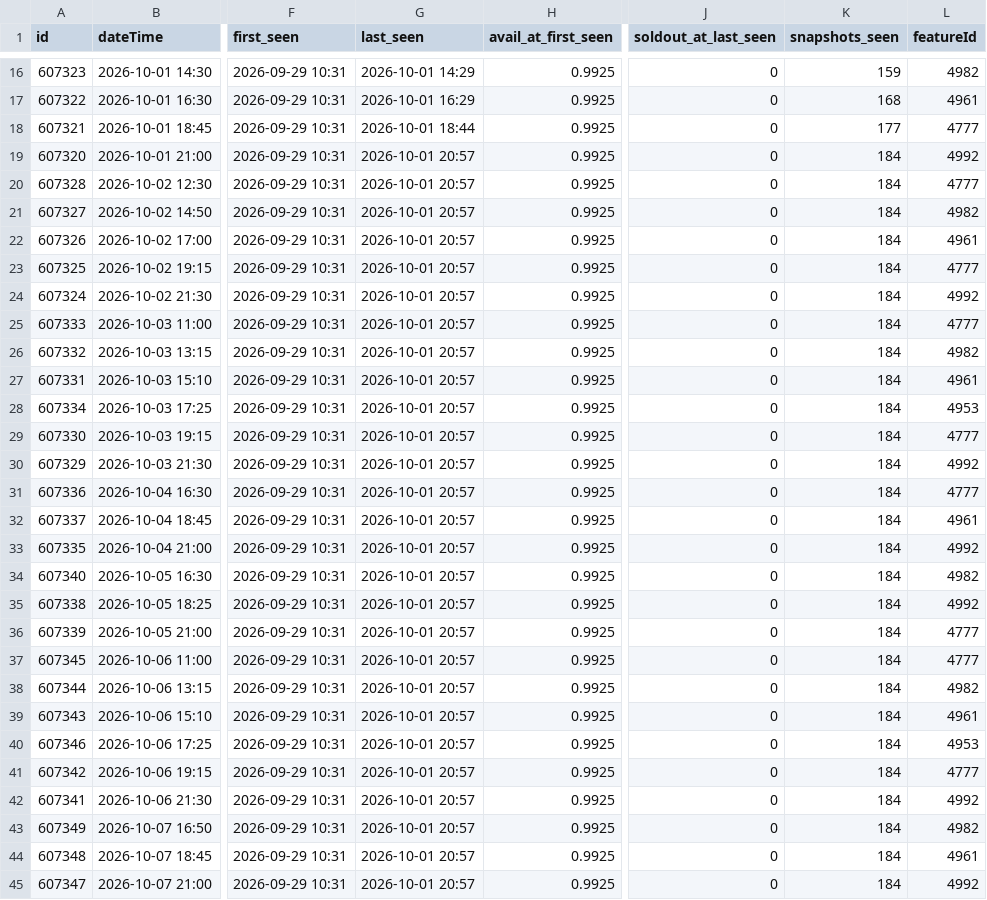
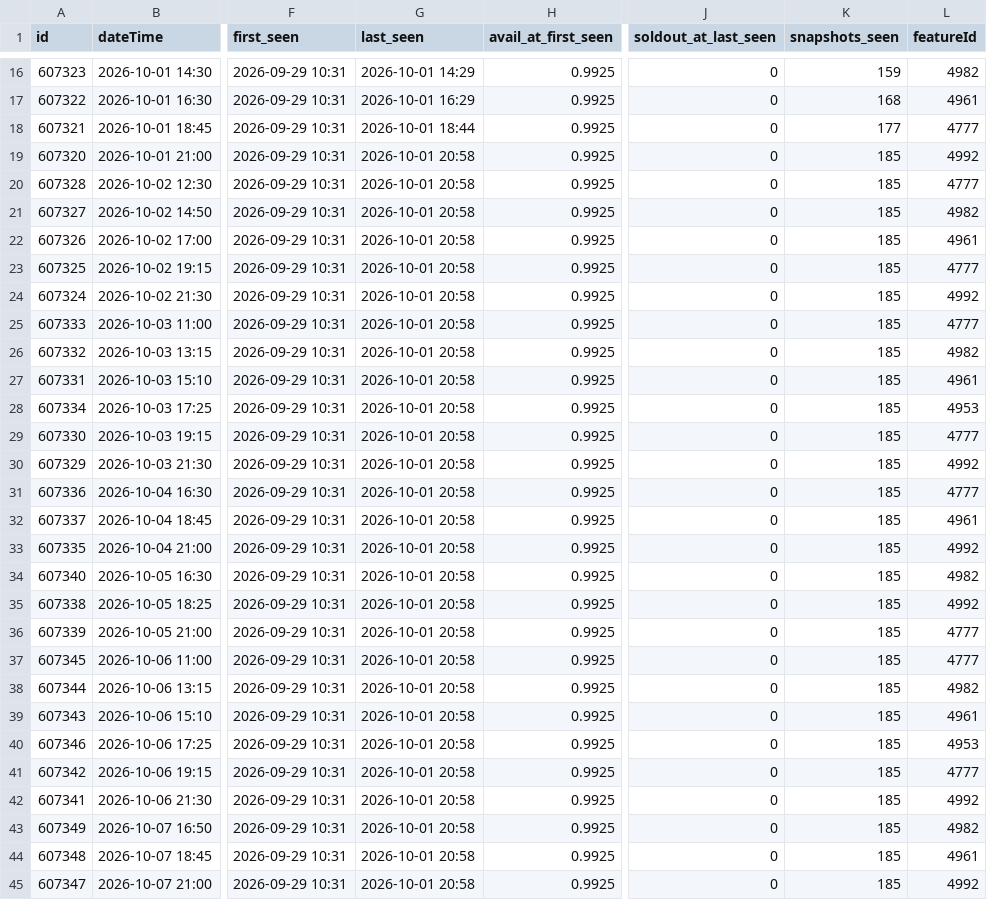
Before and after one commit to guy-go-ld/lev-smadar-tracker, a CSV file: data/presentations.csv, drawn as a sheet; only a part is shown, gaps mark what is left out; the diff names each change by its address in the sheet, - before the commit and + after, or states it on an @@ line.

```diff
--- a/data/presentations.csv
+++ b/data/presentations.csv
-G19:G45 (last_seen): 2026-10-01 20:57
+G19:G45 (last_seen): 2026-10-01 20:58
-K19:K45 (snapshots_seen): 184
+K19:K45 (snapshots_seen): 185
```
Also changed, not shown: data/runs/2026-10.csv, data/snapshots-flat.csv, 3 other files.
